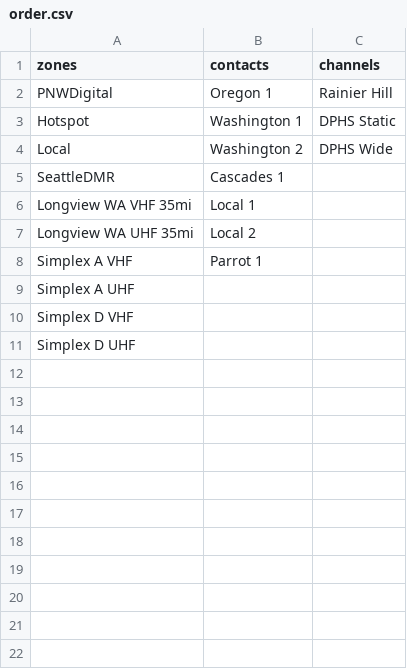
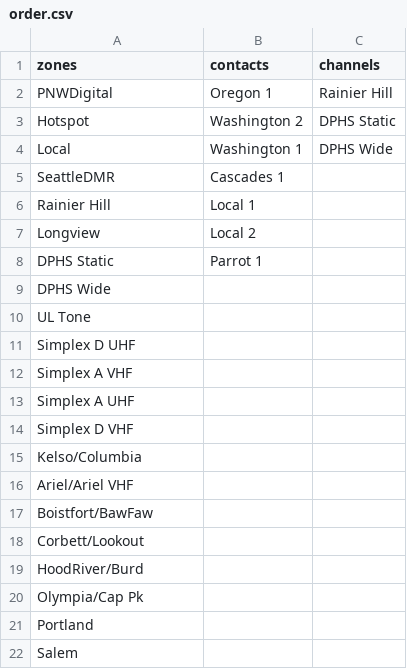
Before and after one commit to masenf/kf7hvm-codeplug, a CSV file: input/kf7hvm/order.csv, drawn as a sheet.

Commit message:
update codeplug: order and new dmrconfig templates

```diff
--- a/input/kf7hvm/order.csv
+++ b/input/kf7hvm/order.csv
@@ -2,10 +2,21 @@ zones,contacts,channels
 PNWDigital,Oregon 1,Rainier Hill
-Hotspot,Washington 1,DPHS Static
-Local,Washington 2,DPHS Wide
+Hotspot,Washington 2,DPHS Static
+Local,Washington 1,DPHS Wide
 SeattleDMR,Cascades 1,
-Longview WA VHF 35mi,Local 1,
-Longview WA UHF 35mi,Local 2,
-Simplex A VHF,Parrot 1,
+Rainier Hill,Local 1,
+Longview,Local 2,
+DPHS Static,Parrot 1,
+DPHS Wide,,
+UL Tone,,
+Simplex D UHF,,
+Simplex A VHF,,
 Simplex A UHF,,
 Simplex D VHF,,
-Simplex D UHF,,
+Kelso/Columbia,,
+Ariel/Ariel VHF,,
+Boistfort/BawFaw,,
+Corbett/Lookout,,
+HoodRiver/Burd,,
+Olympia/Cap Pk,,
+Portland,,
+Salem,,
```
Also changed, not shown: 4 other files.
